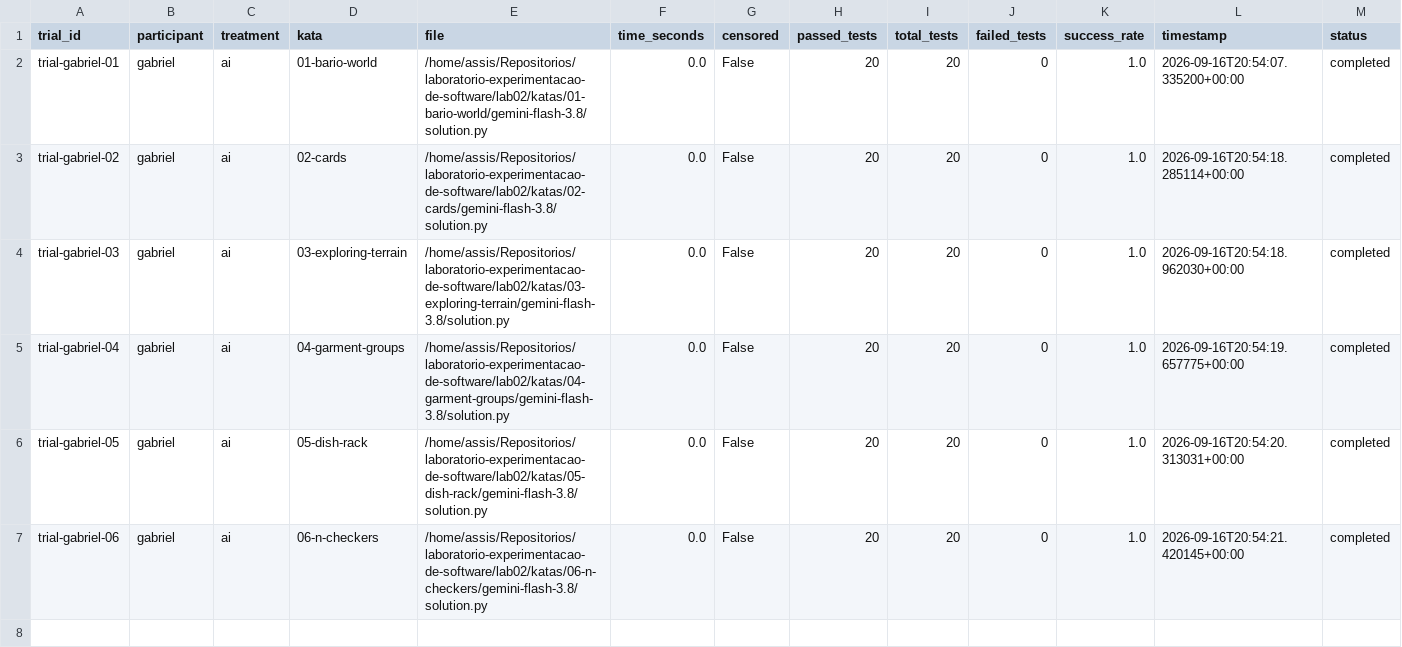
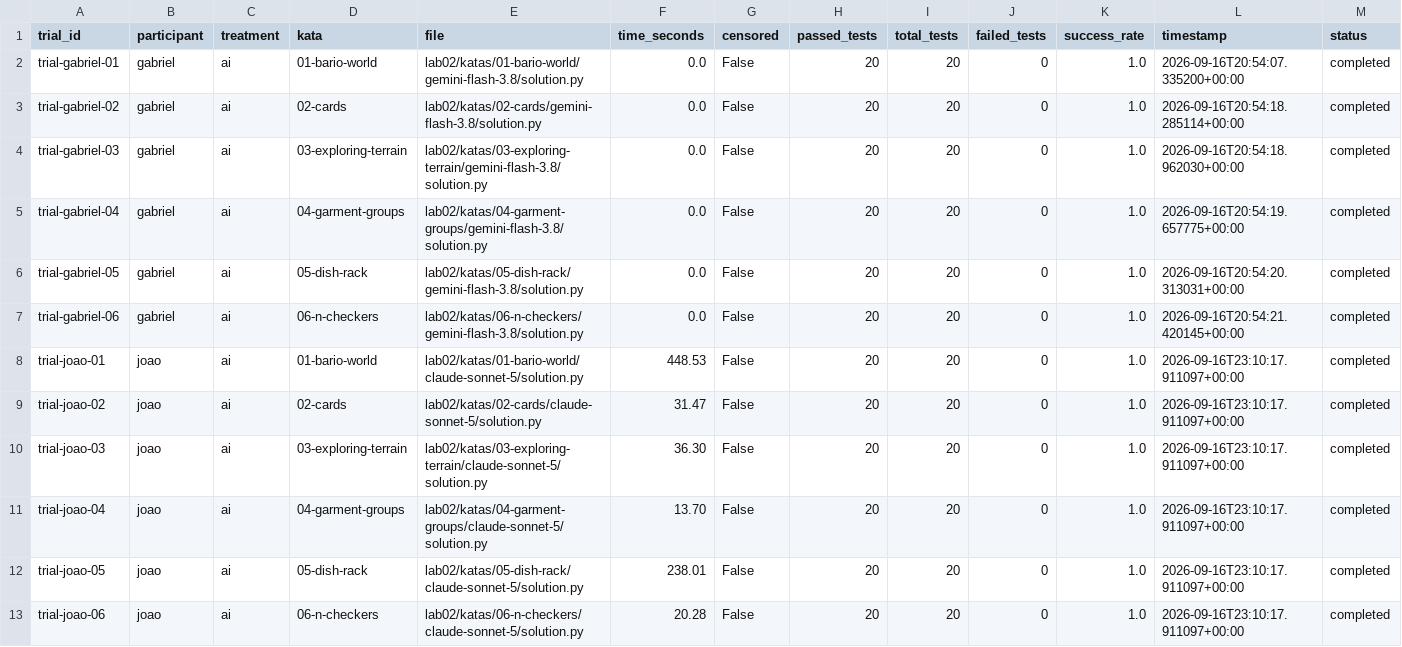
Before and after one commit to jaoppb/laboratorio-experimentacao-de-software, a CSV file: lab02/dados/trials.csv, drawn as a sheet; only a part is shown; rows hold the shown columns only; the diff names each change by its address in the sheet, - before the commit and + after, or states it on an @@ line.

```diff
--- a/lab02/dados/trials.csv
+++ b/lab02/dados/trials.csv
-E2 (file): /home/assis/Repositorios/laboratorio-experimentacao-de-software/lab02/katas/01-bario-world/gemini-flash-3.8/solution.py
+E2 (file): lab02/katas/01-bario-world/gemini-flash-3.8/solution.py
-E3 (file): /home/assis/Repositorios/laboratorio-experimentacao-de-software/lab02/katas/02-cards/gemini-flash-3.8/solution.py
+E3 (file): lab02/katas/02-cards/gemini-flash-3.8/solution.py
-E4 (file): /home/assis/Repositorios/laboratorio-experimentacao-de-software/lab02/katas/03-exploring-terrain/gemini-flash-3.8/solution.py
+E4 (file): lab02/katas/03-exploring-terrain/gemini-flash-3.8/solution.py
-E5 (file): /home/assis/Repositorios/laboratorio-experimentacao-de-software/lab02/katas/04-garment-groups/gemini-flash-3.8/solution.py
+E5 (file): lab02/katas/04-garment-groups/gemini-flash-3.8/solution.py
-E6 (file): /home/assis/Repositorios/laboratorio-experimentacao-de-software/lab02/katas/05-dish-rack/gemini-flash-3.8/solution.py
+E6 (file): lab02/katas/05-dish-rack/gemini-flash-3.8/solution.py
-E7 (file): /home/assis/Repositorios/laboratorio-experimentacao-de-software/lab02/katas/06-n-checkers/gemini-flash-3.8/solution.py
+E7 (file): lab02/katas/06-n-checkers/gemini-flash-3.8/solution.py
+row 8: trial-joao-01 | joao | ai | 01-bario-world | lab02/katas/01-bario-world/claude-sonnet-5/solution.py | 448.53 | False | 20 | 20 | 0 | 1.0 | 2026-09-16T23:10:17.911097+00:00 | completed
+row 9: trial-joao-02 | joao | ai | 02-cards | lab02/katas/02-cards/claude-sonnet-5/solution.py | 31.47 | False | 20 | 20 | 0 | 1.0 | 2026-09-16T23:10:17.911097+00:00 | completed
+row 10: trial-joao-03 | joao | ai | 03-exploring-terrain | lab02/katas/03-exploring-terrain/claude-sonnet-5/solution.py | 36.30 | False | 20 | 20 | 0 | 1.0 | 2026-09-16T23:10:17.911097+00:00 | completed
+row 11: trial-joao-04 | joao | ai | 04-garment-groups | lab02/katas/04-garment-groups/claude-sonnet-5/solution.py | 13.70 | False | 20 | 20 | 0 | 1.0 | 2026-09-16T23:10:17.911097+00:00 | completed
+row 12: trial-joao-05 | joao | ai | 05-dish-rack | lab02/katas/05-dish-rack/claude-sonnet-5/solution.py | 238.01 | False | 20 | 20 | 0 | 1.0 | 2026-09-16T23:10:17.911097+00:00 | completed
+row 13: trial-joao-06 | joao | ai | 06-n-checkers | lab02/katas/06-n-checkers/claude-sonnet-5/solution.py | 20.28 | False | 20 | 20 | 0 | 1.0 | 2026-09-16T23:10:17.911097+00:00 | completed
```
Also changed, not shown: lab02/dados/metrics.csv, 6 other files.
